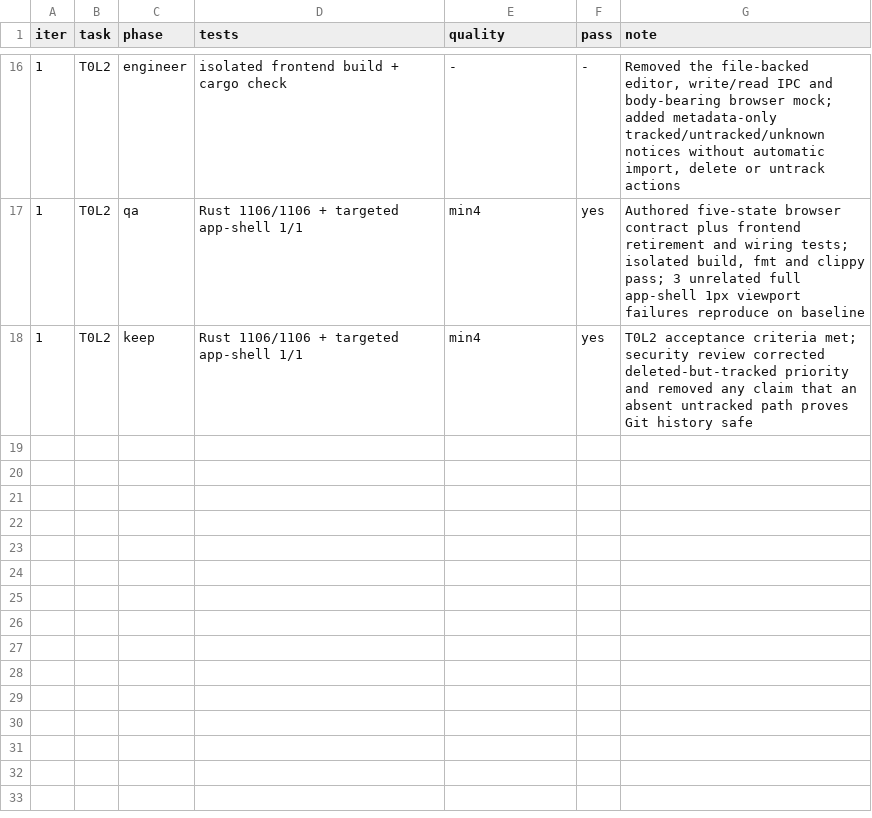
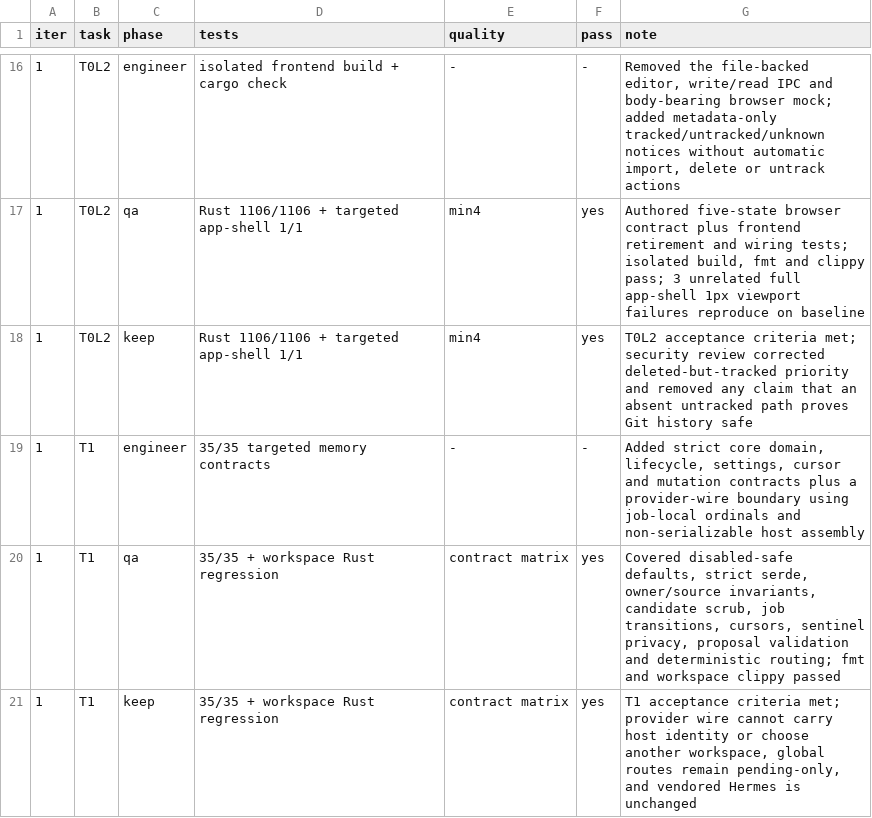
Before and after one commit to foritin/r-code, a TSV file: sandbox/memory-evolution-v2/implementation-ledger.tsv, drawn as a sheet; only a part is shown, gaps mark what is left out; the diff names each change by its address in the sheet, - before the commit and + after, or states it on an @@ line.

Commit message:
feat(memory): freeze domain and reviewer contracts
- 修改内容: 冻结 memory owner、settings、lifecycle、snapshot、cursor、mutation 与严格 Reviewer wire 合同；补齐 35 项合同测试和实施台账。
- 影响位置: crates/r-code-core, sandbox/memory-evolution-v2。
- 影响范围: 中 - 为后续存储、IPC 与 Reviewer 实现提供封闭且隐私安全的权威合同，不修改 vendored Hermes。
- 提交时间: 2026-08-01T20:56:21+08:00

```diff
--- a/sandbox/memory-evolution-v2/implementation-ledger.tsv
+++ b/sandbox/memory-evolution-v2/implementation-ledger.tsv
+row 19: 1 | T1 | engineer | 35/35 targeted memory contracts | - | - | Added strict core domain, lifecycle, settings, cursor and mutation contracts plus a provider-wire boundary using job-local ordinals and non-serializable host assembly
+row 20: 1 | T1 | qa | 35/35 + workspace Rust regression | contract matrix | yes | Covered disabled-safe defaults, strict serde, owner/source invariants, candidate scrub, job transitions, cursors, sentinel privacy, proposal validation and deterministic routing; fmt and workspace clippy passed
+row 21: 1 | T1 | keep | 35/35 + workspace Rust regression | contract matrix | yes | T1 acceptance criteria met; provider wire cannot carry host identity or choose another workspace, global routes remain pending-only, and vendored Hermes is unchanged
```
Also changed, not shown: 6 other files.
